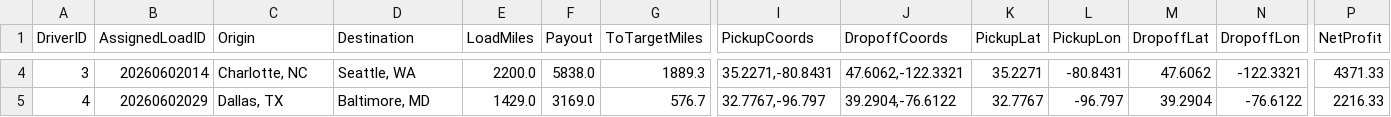
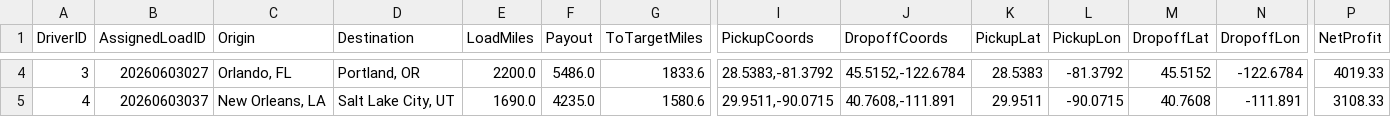
Before and after one commit to BryantPortfolio/truck-load-optimizer, a CSV file: latest_assignments.csv, drawn as a sheet; only a part is shown, gaps mark what is left out; the diff covers the shown part only; the diff names each change by its address in the sheet, - before the commit and + after, or states it on an @@ line.

```diff
--- a/latest_assignments.csv
+++ b/latest_assignments.csv
-B4 (AssignedLoadID): 20260602014
+B4 (AssignedLoadID): 20260603027
-C4 (Origin): Charlotte, NC
+C4 (Origin): Orlando, FL
-D4 (Destination): Seattle, WA
+D4 (Destination): Portland, OR
-F4 (Payout): 5838.0
+F4 (Payout): 5486.0
-G4 (ToTargetMiles): 1889.3
+G4 (ToTargetMiles): 1833.6
-I4 (PickupCoords): 35.2271,-80.8431
+I4 (PickupCoords): 28.5383,-81.3792
-J4 (DropoffCoords): 47.6062,-122.3321
+J4 (DropoffCoords): 45.5152,-122.6784
-K4 (PickupLat): 35.2271
+K4 (PickupLat): 28.5383
-L4 (PickupLon): -80.8431
+L4 (PickupLon): -81.3792
-M4 (DropoffLat): 47.6062
+M4 (DropoffLat): 45.5152
-N4 (DropoffLon): -122.3321
+N4 (DropoffLon): -122.6784
-P4 (NetProfit): 4371.33
+P4 (NetProfit): 4019.33
-B5 (AssignedLoadID): 20260602029
+B5 (AssignedLoadID): 20260603037
-C5 (Origin): Dallas, TX
+C5 (Origin): New Orleans, LA
-D5 (Destination): Baltimore, MD
+D5 (Destination): Salt Lake City, UT
-E5 (LoadMiles): 1429.0
+E5 (LoadMiles): 1690.0
-F5 (Payout): 3169.0
+F5 (Payout): 4235.0
-G5 (ToTargetMiles): 576.7
+G5 (ToTargetMiles): 1580.6
-I5 (PickupCoords): 32.7767,-96.797
+I5 (PickupCoords): 29.9511,-90.0715
-J5 (DropoffCoords): 39.2904,-76.6122
+J5 (DropoffCoords): 40.7608,-111.891
-K5 (PickupLat): 32.7767
+K5 (PickupLat): 29.9511
-L5 (PickupLon): -96.797
+L5 (PickupLon): -90.0715
-M5 (DropoffLat): 39.2904
+M5 (DropoffLat): 40.7608
-N5 (DropoffLon): -76.6122
+N5 (DropoffLon): -111.891
-P5 (NetProfit): 2216.33
+P5 (NetProfit): 3108.33
```
Also changed, not shown: 48 edited cells elsewhere in this file.
